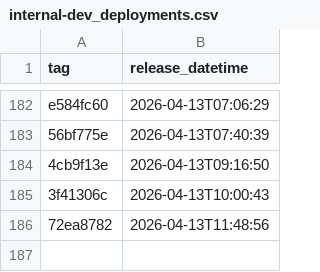
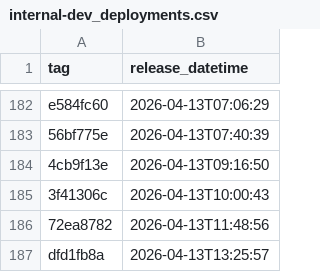
Before and after one commit to NHSDigital/electronic-prescription-service-api, a CSV file: _data/internal-dev_deployments.csv, drawn as a sheet; only a part is shown, gaps mark what is left out; the diff names each change by its address in the sheet, - before the commit and + after, or states it on an @@ line.

```diff
--- a/_data/internal-dev_deployments.csv
+++ b/_data/internal-dev_deployments.csv
+row 187: dfd1fb8a | 2026-04-13T13:25:57
```
Also changed, not shown: 1 other file.
